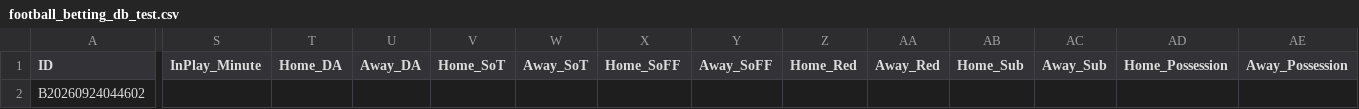
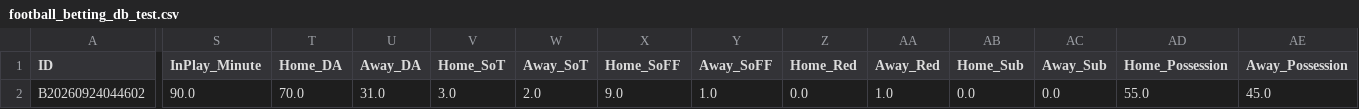
Before and after one commit to tipsme98/FB-app, a CSV file: football_betting_db_test.csv, drawn as a sheet; only a part is shown, gaps mark what is left out; the diff covers the shown part only; the diff names each change by its address in the sheet, - before the commit and + after, or states it on an @@ line.

Commit message:
Auto-update football_betting_db_test.csv via Streamlit App

```diff
--- a/football_betting_db_test.csv
+++ b/football_betting_db_test.csv
-S2 (InPlay_Minute): (empty)
+S2 (InPlay_Minute): 90.0
-T2 (Home_DA): (empty)
+T2 (Home_DA): 70.0
-U2 (Away_DA): (empty)
+U2 (Away_DA): 31.0
-V2 (Home_SoT): (empty)
+V2 (Home_SoT): 3.0
-W2 (Away_SoT): (empty)
+W2 (Away_SoT): 2.0
-X2 (Home_SoFF): (empty)
+X2 (Home_SoFF): 9.0
-Y2 (Away_SoFF): (empty)
+Y2 (Away_SoFF): 1.0
-Z2 (Home_Red): (empty)
+Z2 (Home_Red): 0.0
-AA2 (Away_Red): (empty)
+AA2 (Away_Red): 1.0
-AB2 (Home_Sub): (empty)
+AB2 (Home_Sub): 0.0
-AC2 (Away_Sub): (empty)
+AC2 (Away_Sub): 0.0
-AD2 (Home_Possession): (empty)
+AD2 (Home_Possession): 55.0
-AE2 (Away_Possession): (empty)
+AE2 (Away_Possession): 45.0
```
Also changed, not shown: 8 edited cells elsewhere in this file.
